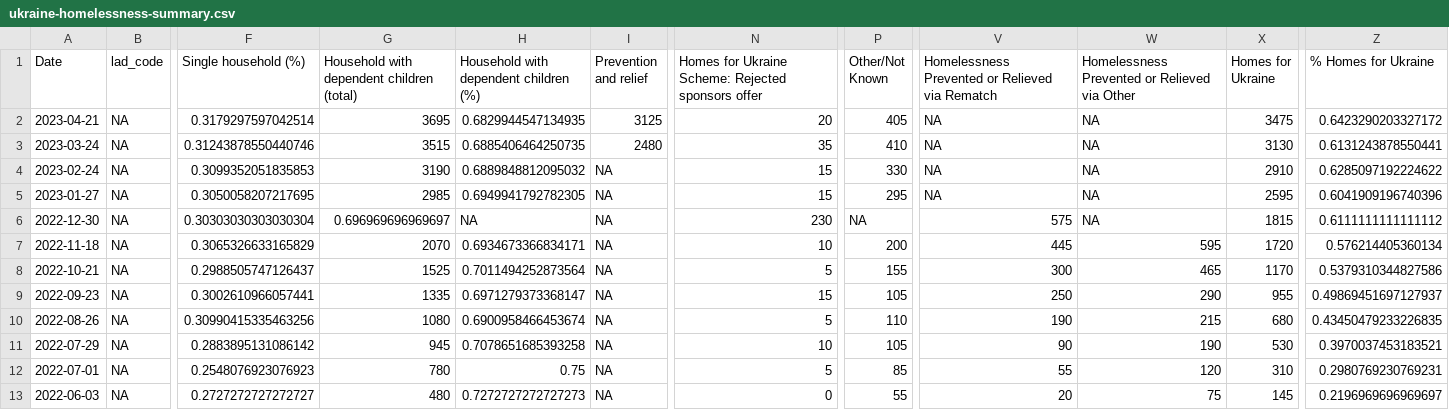
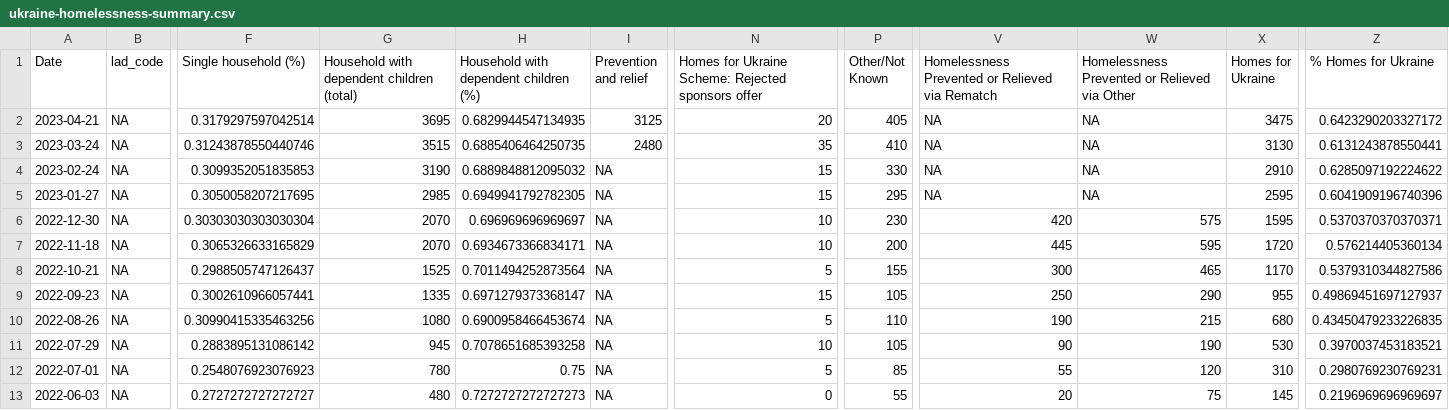
Before and after one commit to britishredcrosssociety/ukraine-analyses, a CSV file: output-data/homelessness/ukraine-homelessness-summary.csv, drawn as a sheet; only a part is shown, gaps mark what is left out; the diff names each change by its address in the sheet, - before the commit and + after, or states it on an @@ line.

Commit message:
Fix bug in December homelessness data

```diff
--- a/output-data/homelessness/ukraine-homelessness-summary.csv
+++ b/output-data/homelessness/ukraine-homelessness-summary.csv
-G6: 0.696969696969697
+G6: 2070
-H6: NA
+H6: 0.696969696969697
-N6: 230
+N6: 10
-P6 (Other/Not Known): NA
+P6 (Other/Not Known): 230
-V6: 575
+V6: 420
-W6: NA
+W6: 575
-X6 (Homes for Ukraine): 1815
+X6 (Homes for Ukraine): 1595
-Z6 (% Homes for Ukraine): 0.6111111111111112
+Z6 (% Homes for Ukraine): 0.5370370370370371
```
Also changed, not shown: 1 other file.
